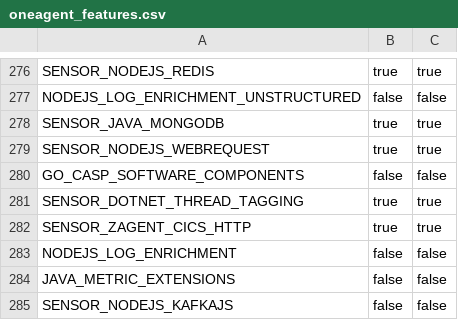
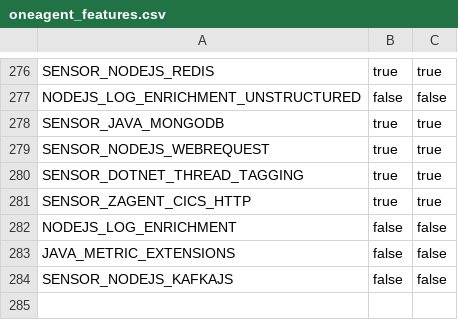
Before and after one commit to govuk-one-login/observability-configuration, a CSV file: support_files/oneagent_features.csv, drawn as a sheet; only a part is shown, gaps mark what is left out; the diff names each change by its address in the sheet, - before the commit and + after, or states it on an @@ line.

Commit message:
Remove broken OneAgent capability

```diff
--- a/support_files/oneagent_features.csv
+++ b/support_files/oneagent_features.csv
-row 280: GO_CASP_SOFTWARE_COMPONENTS | false | false
```
